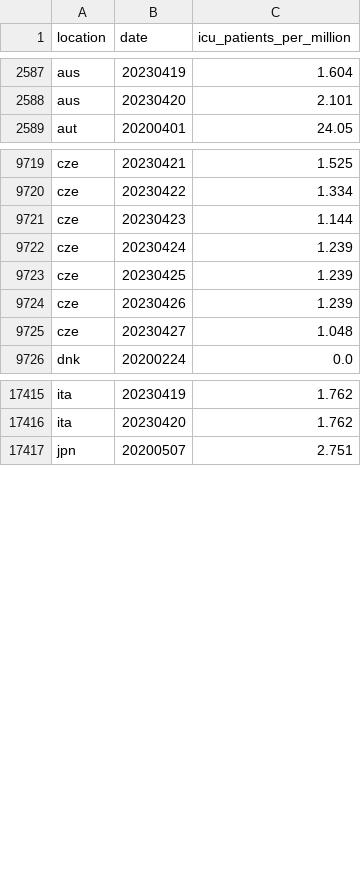
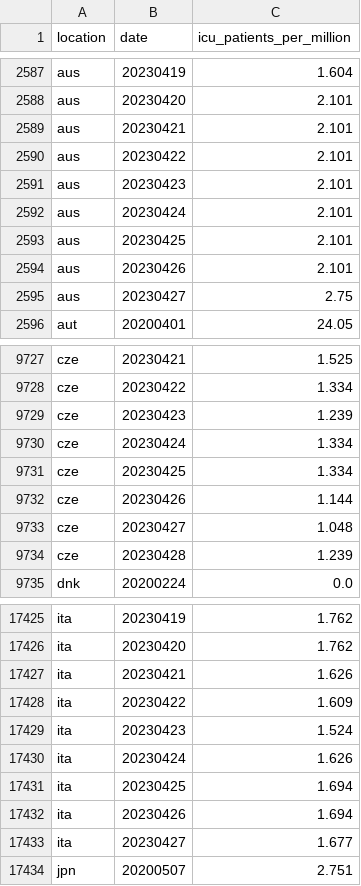
Before and after one commit to open-numbers/ddf--owid--covid_19, a CSV file: ddf--datapoints--icu_patients_per_million--by--location--date.csv, drawn as a sheet; only a part is shown, gaps mark what is left out; the diff covers the shown part only.

```diff
--- a/ddf--datapoints--icu_patients_per_million--by--location--date.csv
+++ b/ddf--datapoints--icu_patients_per_million--by--location--date.csv
@@ -2588,2 +2588,9 @@ aus,20230419,1.604
 aus,20230420,2.101
+aus,20230421,2.101
+aus,20230422,2.101
+aus,20230423,2.101
+aus,20230424,2.101
+aus,20230425,2.101
+aus,20230426,2.101
+aus,20230427,2.75
 aut,20200401,24.05
@@ -9720,7 +9728,8 @@ cze,20230421,1.525
 cze,20230422,1.334
-cze,20230423,1.144
-cze,20230424,1.239
-cze,20230425,1.239
-cze,20230426,1.239
+cze,20230423,1.239
+cze,20230424,1.334
+cze,20230425,1.334
+cze,20230426,1.144
 cze,20230427,1.048
+cze,20230428,1.239
 dnk,20200224,0.0
@@ -17416,2 +17426,9 @@ ita,20230419,1.762
 ita,20230420,1.762
+ita,20230421,1.626
+ita,20230422,1.609
+ita,20230423,1.524
+ita,20230424,1.626
+ita,20230425,1.694
+ita,20230426,1.694
+ita,20230427,1.677
 jpn,20200507,2.751
```
Also changed, not shown: 5 added rows and 12 edited cells elsewhere in this file, ddf--datapoints--hosp_patients--by--location--date.csv, ddf--datapoints--hosp_patients_per_million--by--location--date.csv, 25 other files.
